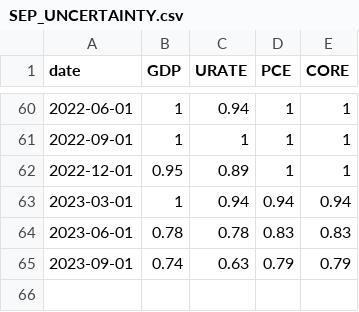
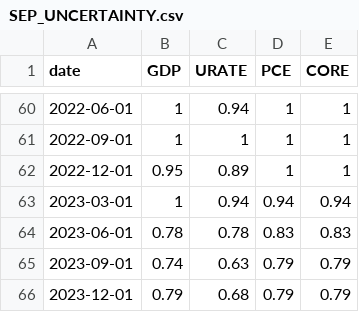
Before and after one commit to Miles-byte/Apricitas, a CSV file: The Federal Reserve Raises Interest Rates/SEP_UNCERTAINTY.csv, drawn as a sheet; only a part is shown, gaps mark what is left out; the diff names each change by its address in the sheet, - before the commit and + after, or states it on an @@ line.

Commit message:
Update SEP_UNCERTAINTY.csv

```diff
--- a/The Federal Reserve Raises Interest Rates/SEP_UNCERTAINTY.csv
+++ b/The Federal Reserve Raises Interest Rates/SEP_UNCERTAINTY.csv
+row 66: 2023-12-01 | 0.79 | 0.68 | 0.79 | 0.79
```
